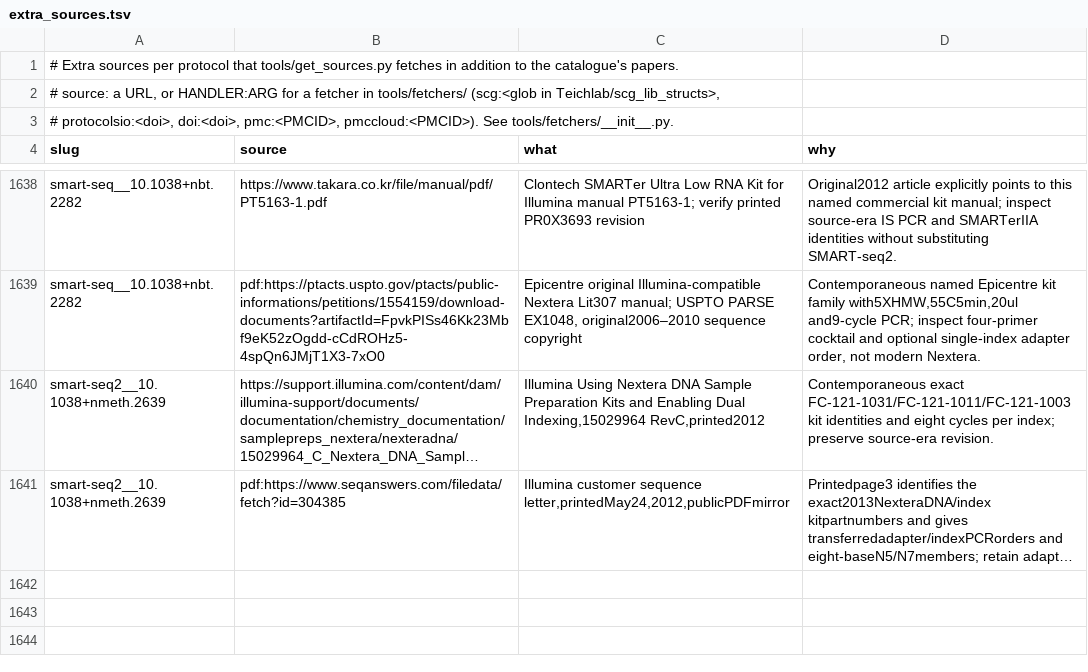
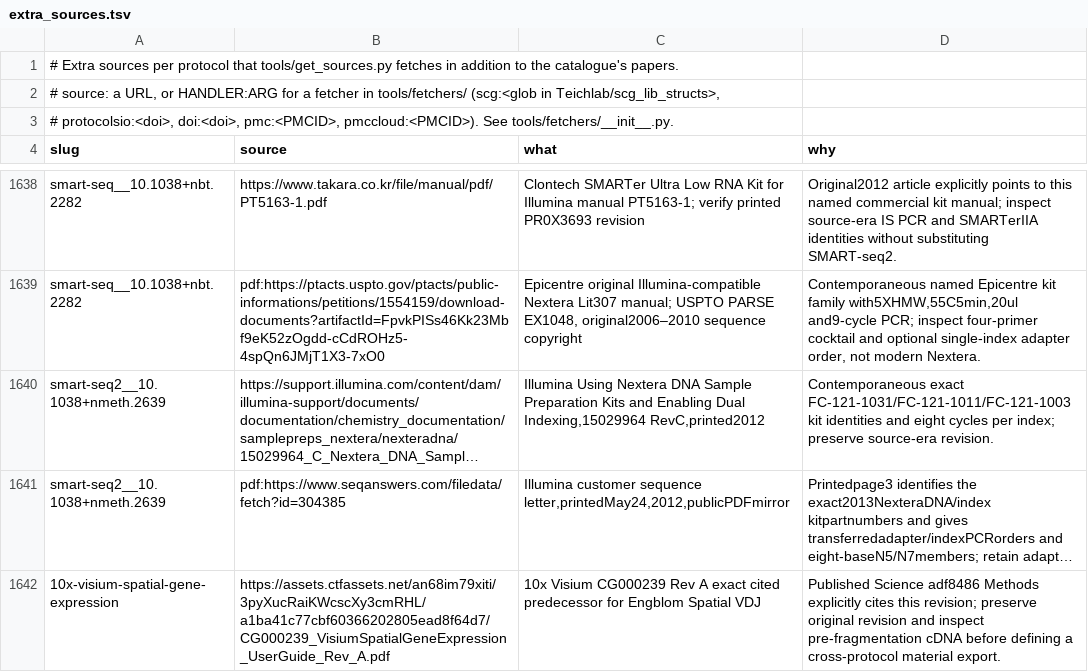
Before and after one commit to henriksson-lab/NGS_101, a TSV file: catalogue/extra_sources.tsv, drawn as a sheet; only a part is shown, gaps mark what is left out; long unchanged cells end in …; the diff names each change by its address in the sheet, - before the commit and + after, or states it on an @@ line.

Commit message:
Add chemistry animations and explicit upstream protocol inputs

```diff
--- a/catalogue/extra_sources.tsv
+++ b/catalogue/extra_sources.tsv
+row 1642: 10x-visium-spatial-gene-expression | https://assets.ctfassets.net/an68im79xiti/3pyXucRaiKWcscXy3cmRHL/a1ba41c77cbf60366202805ead8f64d7/CG000239_VisiumSpatialGeneExpression_UserGuide_Rev_A.pdf | 10x Visium CG000239 Rev A exact cited predecessor for Engblom Spatial VDJ | Published Science adf8486 Methods explicitly cites this revision; preserve original revision and inspect pre-fragmentation cDNA before defining a cross-protocol material export.
```
Also changed, not shown: 57 other files.
